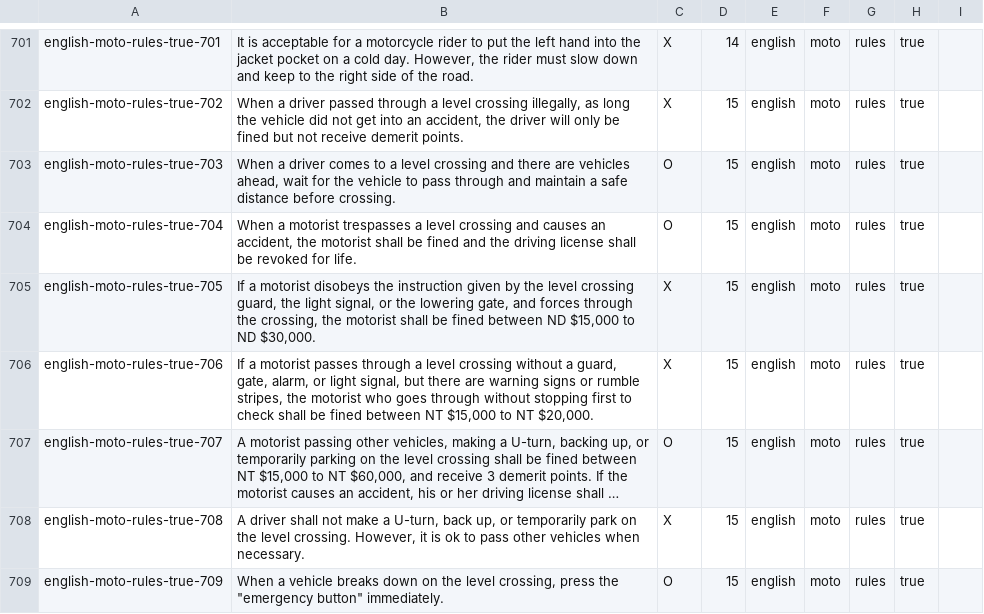
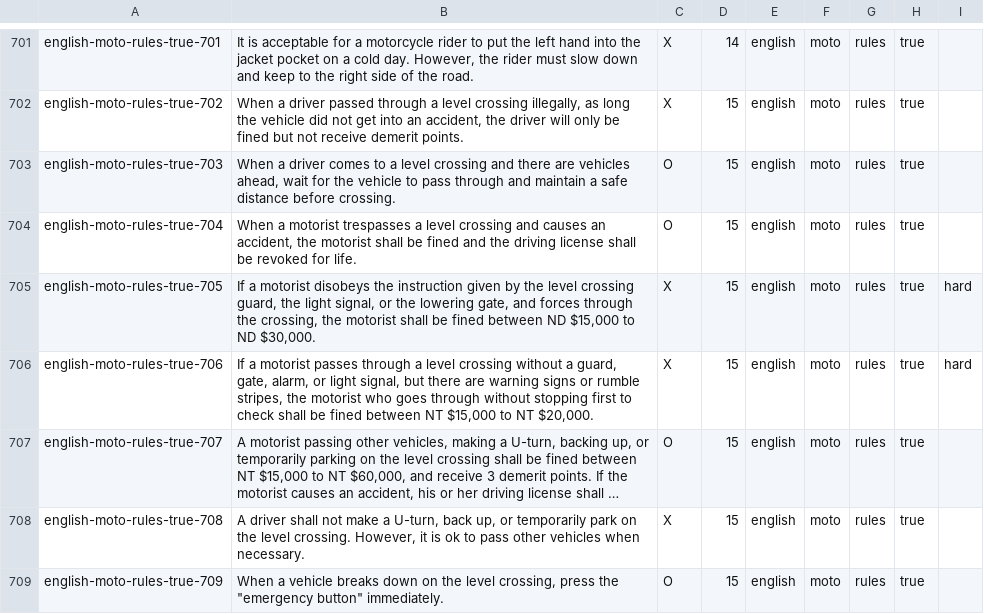
Before and after one commit to robhawkins/drive-taiwan, a CSV file: expected-output/english-moto-rules-true.csv, drawn as a sheet; only a part is shown, gaps mark what is left out; long unchanged cells end in …; the diff covers the shown part only; the diff names each change by its address in the sheet, - before the commit and + after, or states it on an @@ line.

```diff
--- a/expected-output/english-moto-rules-true.csv
+++ b/expected-output/english-moto-rules-true.csv
-I705:I706: (empty)
+I705:I706: hard
```
Also changed, not shown: 42 edited cells elsewhere in this file, expected-output/chinese-car-rules-true.csv, expected-output/chinese-moto-rules-choice.csv, 13 other files.
